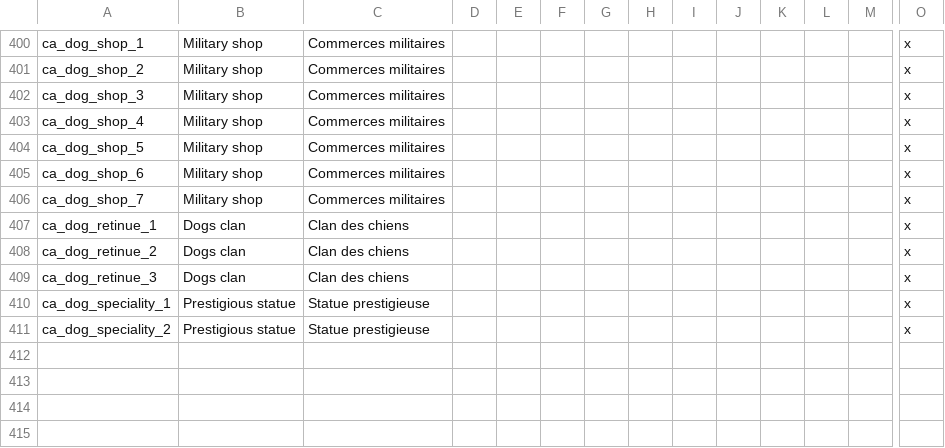
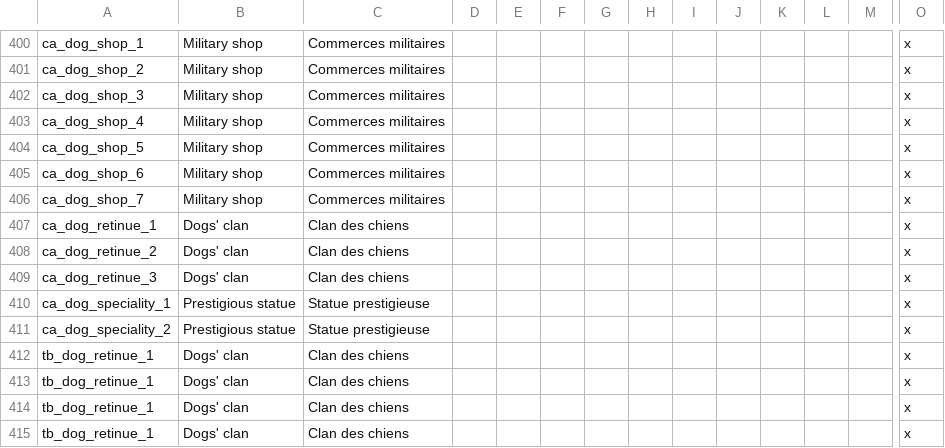
Before and after one commit to asmuro1/animals-plus, a CSV file: animals_update/localisation/buildings.csv, drawn as a sheet; only a part is shown, gaps mark what is left out; rows hold the shown columns only; the diff names each change by its address in the sheet, - before the commit and + after, or states it on an @@ line.

Commit message:
bat_3 - tribe retinue building

```diff
--- a/animals_update/localisation/buildings.csv
+++ b/animals_update/localisation/buildings.csv
-B407:B409: Dogs clan
+B407:B409: Dogs' clan
+row 412: tb_dog_retinue_1 | Dogs' clan | Clan des chiens |  |  |  |  |  |  |  |  |  |  | x
+row 413: tb_dog_retinue_1 | Dogs' clan | Clan des chiens |  |  |  |  |  |  |  |  |  |  | x
+row 414: tb_dog_retinue_1 | Dogs' clan | Clan des chiens |  |  |  |  |  |  |  |  |  |  | x
+row 415: tb_dog_retinue_1 | Dogs' clan | Clan des chiens |  |  |  |  |  |  |  |  |  |  | x
```
Also changed, not shown: 1 other file.
